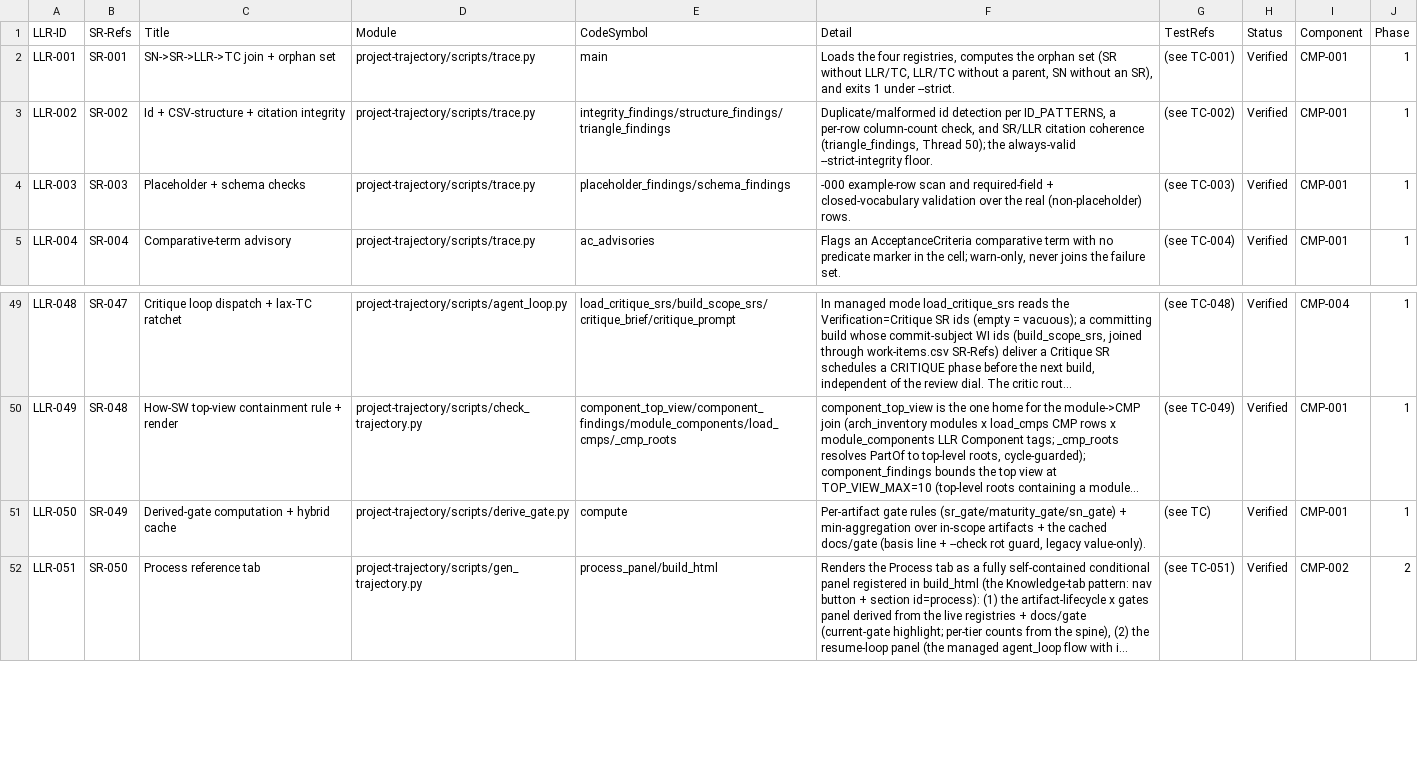
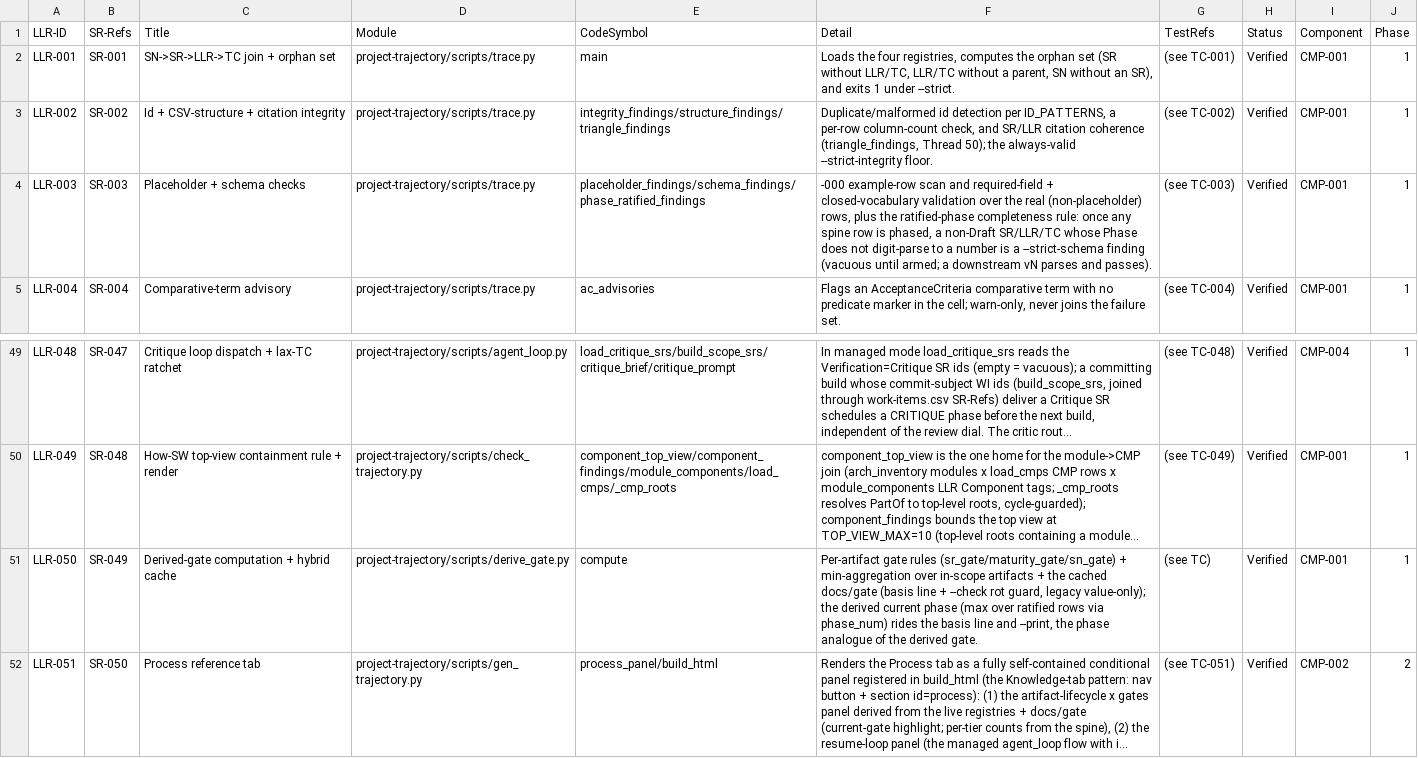
Before and after one commit to diytechy/ai-template, a CSV file: docs/requirements/low-level-requirements.csv, drawn as a sheet; only a part is shown, gaps mark what is left out; long unchanged cells end in …; the diff names each change by its address in the sheet, - before the commit and + after, or states it on an @@ line.

```diff
--- a/docs/requirements/low-level-requirements.csv
+++ b/docs/requirements/low-level-requirements.csv
-E4 (CodeSymbol): placeholder_findings/schema_findings
+E4 (CodeSymbol): placeholder_findings/schema_findings/phase_ratified_findings
-F4 (Detail): …real (non-placeholder) rows.
+F4 (Detail): …real (non-placeholder) rows, plus the ratified-phase completeness rule: once any spine row is phased, a non-Draft SR/LLR/TC whose Phase does not digit-parse to a number is a --strict-schema finding (vacuous until armed; a downstream vN parses and passes).
-F51 (Detail): …guard, legacy value-only).
+F51 (Detail): …guard, legacy value-only); the derived current phase (max over ratified rows via phase_num) rides the basis line and --print, the phase analogue of the derived gate.
```
Also changed, not shown: 11 other files.
